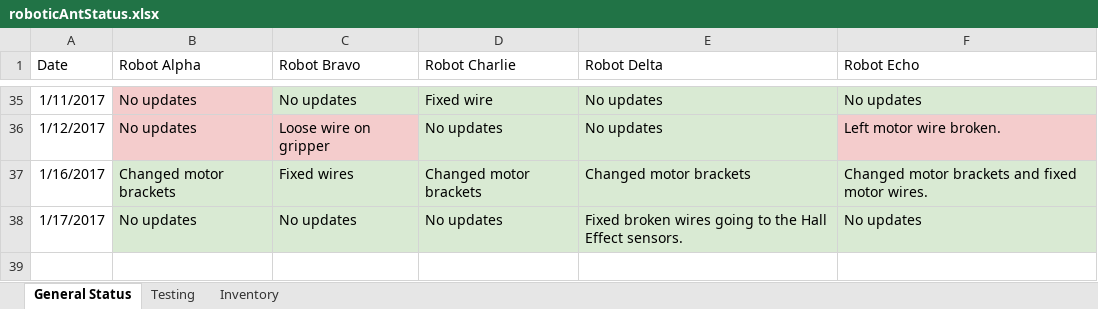
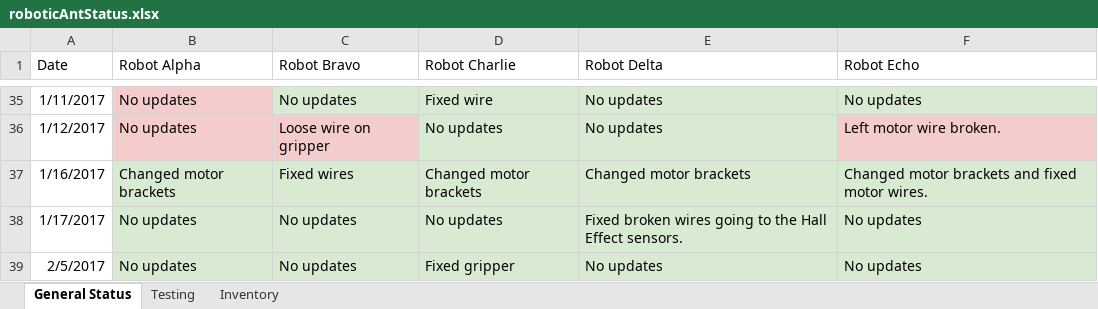
Before and after one commit to bdutta6/AntRobots, an Excel workbook: docs/roboticAntStatus.xlsx, sheet General Status, drawn as a sheet; only a part is shown, gaps mark what is left out; values as stored, in another font and other column widths than the file's, no borders; the diff names each change by its address in the sheet, - before the commit and + after, or states it on an @@ line.

Commit message:
Lots of updates
I think it may be possible to remove the Fio from the robots altogether,
but in order to do this I need to demonstrate that the Due can perform
all of the tasks on the available pins.

I wrote the hardSerLCD library, so that the Due can now write to the LCD
screen on any of the open TX lines.

I also included the .pptx Vadim wrote for starting the robots in the
docs section.

I removed all of the fioWrite calls from the contact-action-handling
code.

I modified the CurrentSensor and Voltmeter sensor on the Fio to allow
better initialization on start up.

```diff
--- a/docs/roboticAntStatus.xlsx (sheet General Status)
+++ b/docs/roboticAntStatus.xlsx (sheet General Status)
+row 39: 2/5/2017 | No updates | No updates | Fixed gripper | No updates | No updates
```
Also changed, not shown: 13 other files.
